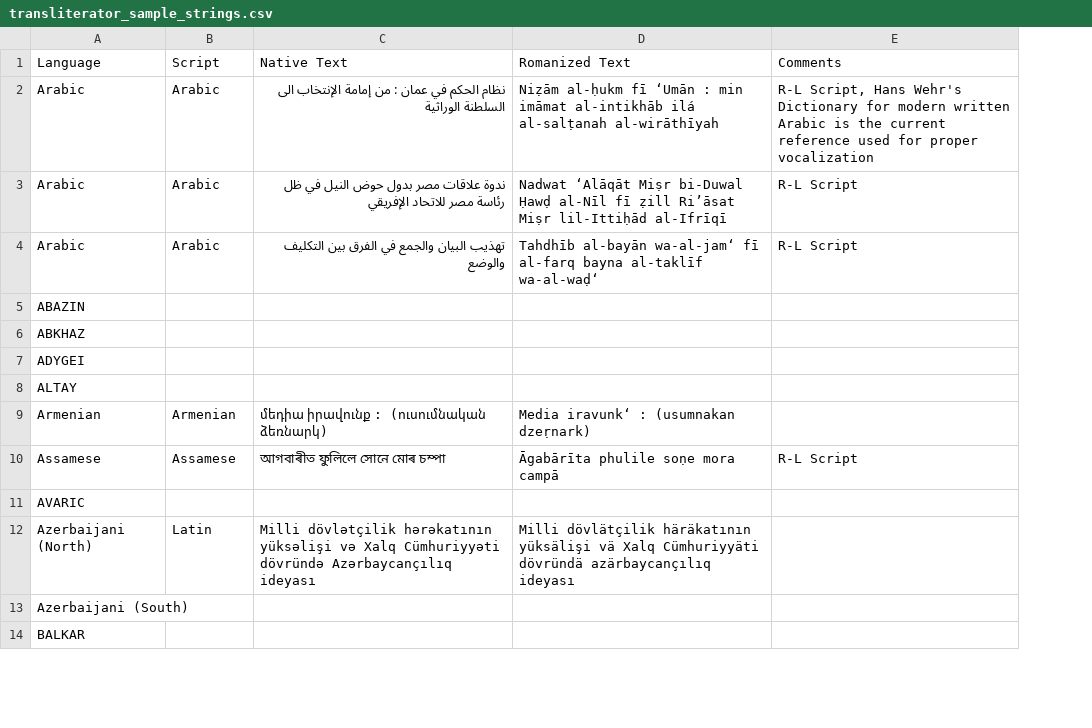
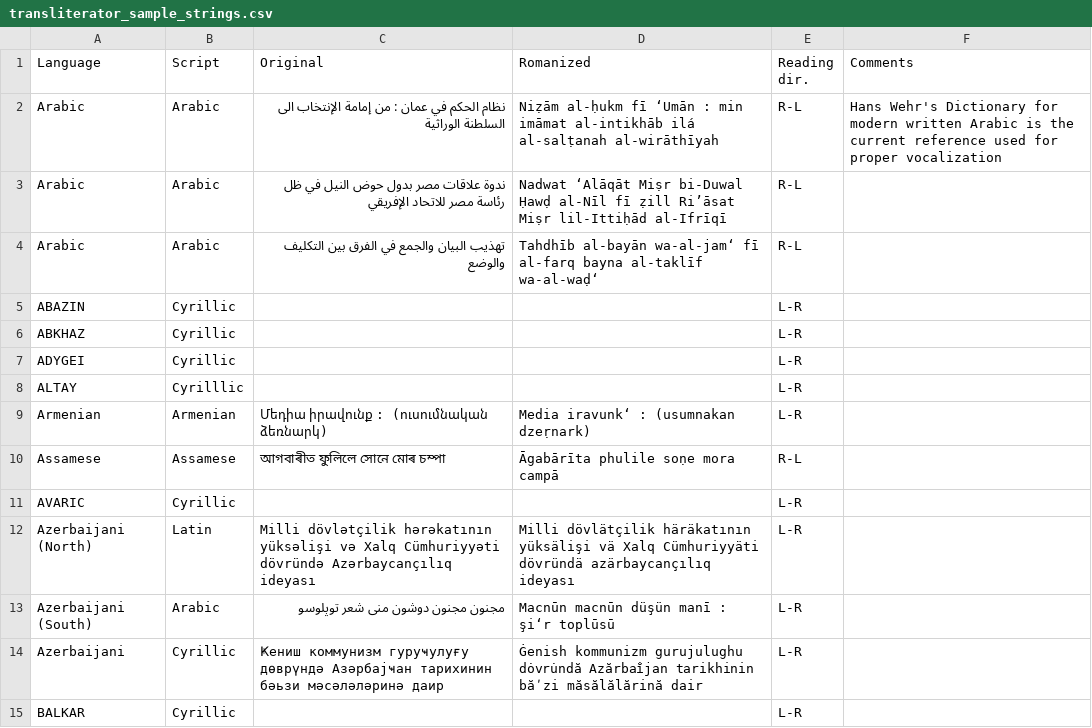
Before and after one commit to lcnetdev/scriptshifter, a CSV file: data/transliterator_sample_strings.csv, drawn as a sheet; only a part is shown; removed rows and columns are numbered as before the commit, all else as after; the diff covers the shown part only; the diff names each change by its address in the sheet, - before the commit and + after, or states it on an @@ line.

Commit message:
Move data files.

```diff
--- a/data/transliterator_sample_strings.csv
+++ b/data/transliterator_sample_strings.csv
+column E (Reading dir.), rows 2-12: R-L | R-L | R-L | L-R | L-R | L-R | L-R | L-R | R-L | L-R | L-R; row 15: L-R
-C1: Native Text
+C1: Original
-D1: Romanized Text
+D1: Romanized
-F2 (Comments): R-L Script, Hans Wehr's…
+F2 (Comments): Hans Wehr's…
-F3:F4 (Comments): R-L Script
+F3:F4 (Comments): (empty)
-B5:B7 (Script): (empty)
+B5:B7 (Script): Cyrillic
-B8 (Script): (empty)
+B8 (Script): Cyrilllic
-C9 (Original): մեդիա իրավունք : (ուսումնական ձեռնարկ)
+C9 (Original): Մեդիա իրավունք : (ուսումնական ձեռնարկ)
-F10 (Comments): R-L Script
+F10 (Comments): (empty)
-B11 (Script): (empty)
+B11 (Script): Cyrillic
-row 13: Azerbaijani (South)
+row 13: Azerbaijani (South) | Arabic | مجنون مجنون دوشون منى شعر توپلوسو | Macnūn macnūn düşün manī : şiʻr toplūsū | L-R
+row 14: Azerbaijani | Cyrillic | Ҝениш коммунизм гуруҹулуғу дөврүндә Азәрбајҹан тарихинин бәьзи мәсәләләринә даир | Ġenish kommunizm gurujulughu dȯvru̇ndă Azărbai̐jan tarikhinin băʹzi măsălălărină dair | L-R
-B15 (Script): (empty)
+B15 (Script): Cyrillic
```
Also changed, not shown: 7 added rows, 6 removed rows and 65 edited cells elsewhere in this file, 2 other files.
